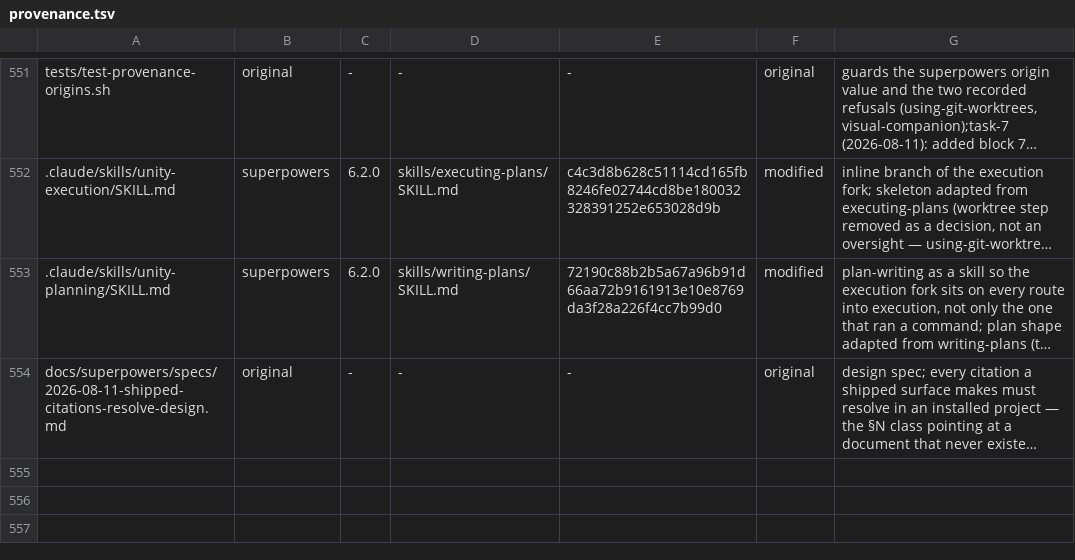
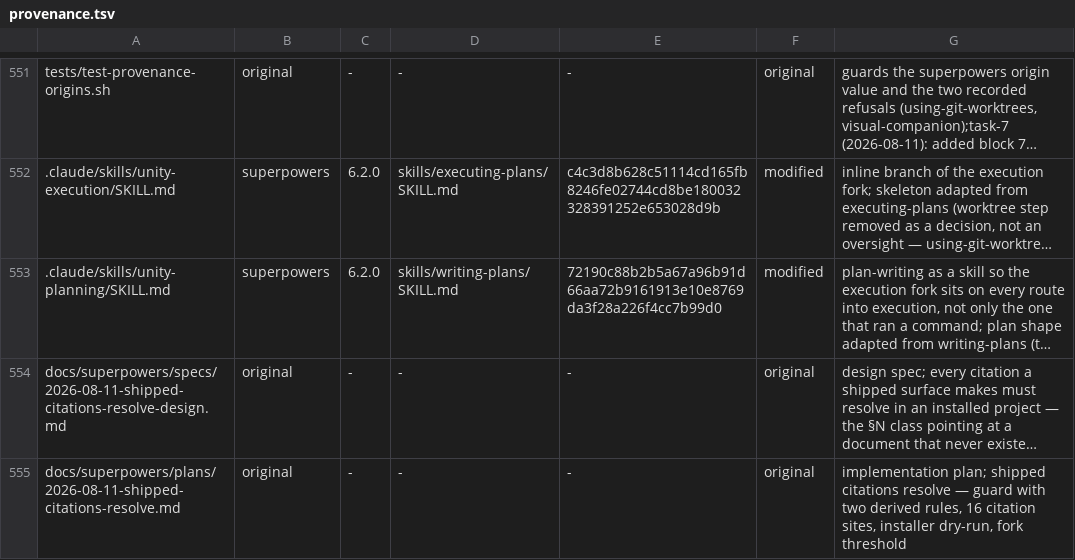
Before and after one commit to OmerZeyveli/kinglet-unity, a TSV file: provenance.tsv, drawn as a sheet; only a part is shown, gaps mark what is left out; long unchanged cells end in …; the diff names each change by its address in the sheet, - before the commit and + after, or states it on an @@ line.

```diff
--- a/provenance.tsv
+++ b/provenance.tsv
+row 555: docs/superpowers/plans/2026-08-11-shipped-citations-resolve.md | original | - | - | - | original | implementation plan; shipped citations resolve — guard with two derived rules, 16 citation sites, installer dry-run, fork threshold
```
Also changed, not shown: 1 other file.
